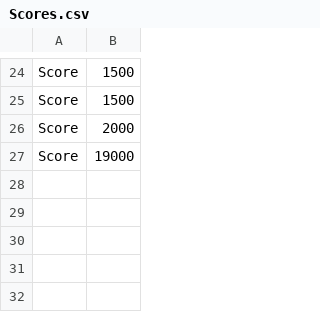
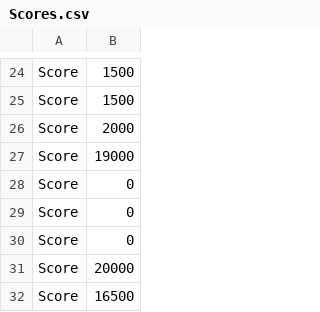
Before and after one commit to CC-Circle/kusa-kari, a CSV file: Assets/Scores.csv, drawn as a sheet; only a part is shown, gaps mark what is left out.

```diff
--- a/Assets/Scores.csv
+++ b/Assets/Scores.csv
@@ -27 +27,6 @@ Score,2000
 Score,19000
+Score,0
+Score,0
+Score,0
+Score,20000
+Score,16500
```
Also changed, not shown: 21 other files.
